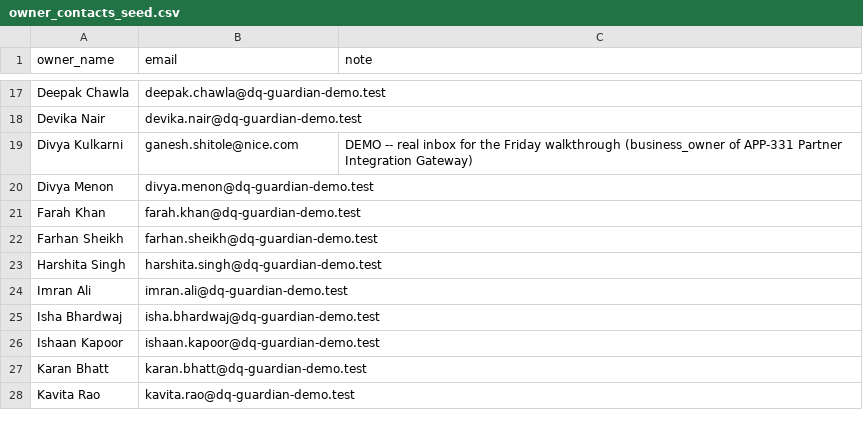
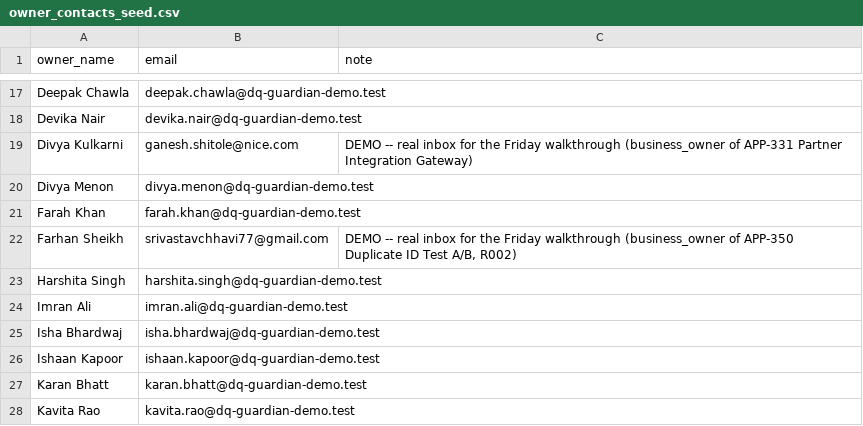
Before and after one commit to ChhaviDeveloper/AI-data-quality-gaurdian, a CSV file: specs/owner_contacts_seed.csv, drawn as a sheet; only a part is shown, gaps mark what is left out.

```diff
--- a/specs/owner_contacts_seed.csv
+++ b/specs/owner_contacts_seed.csv
@@ -21,3 +21,3 @@ owner_name,email,note
 "Farah Khan","farah.khan@dq-guardian-demo.test",""
-"Farhan Sheikh","farhan.sheikh@dq-guardian-demo.test",""
+"Farhan Sheikh","srivastavchhavi77@gmail.com","DEMO -- real inbox for the Friday walkthrough (business_owner of APP-350 Duplicate ID Test A/B, R002)"
 "Harshita Singh","harshita.singh@dq-guardian-demo.test",""
```
